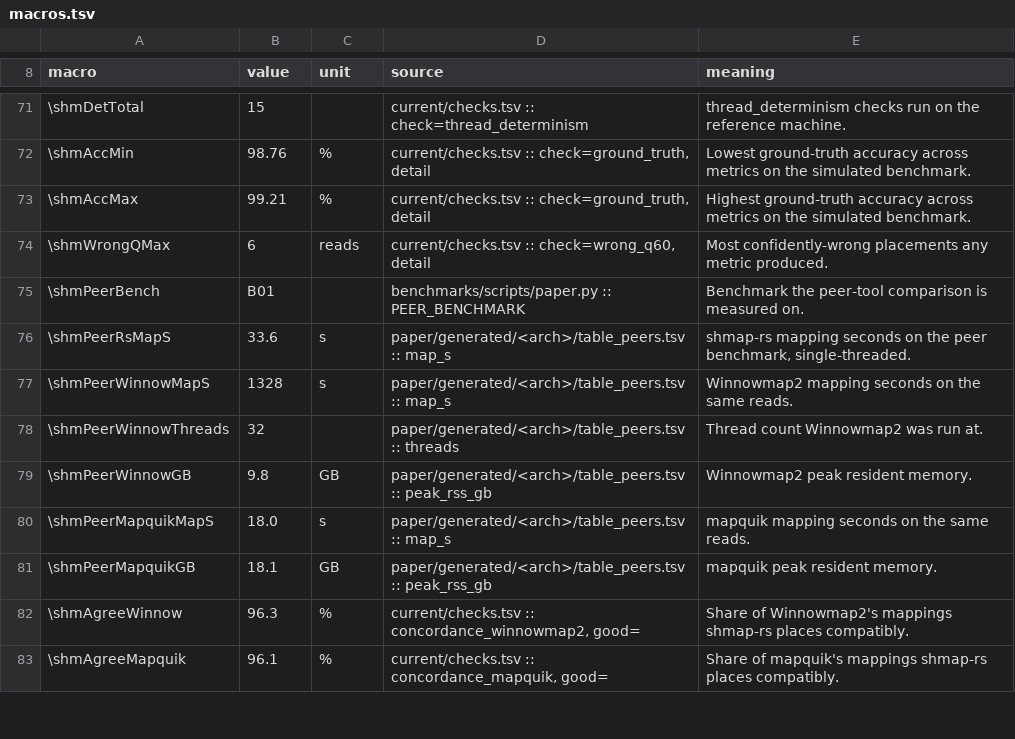
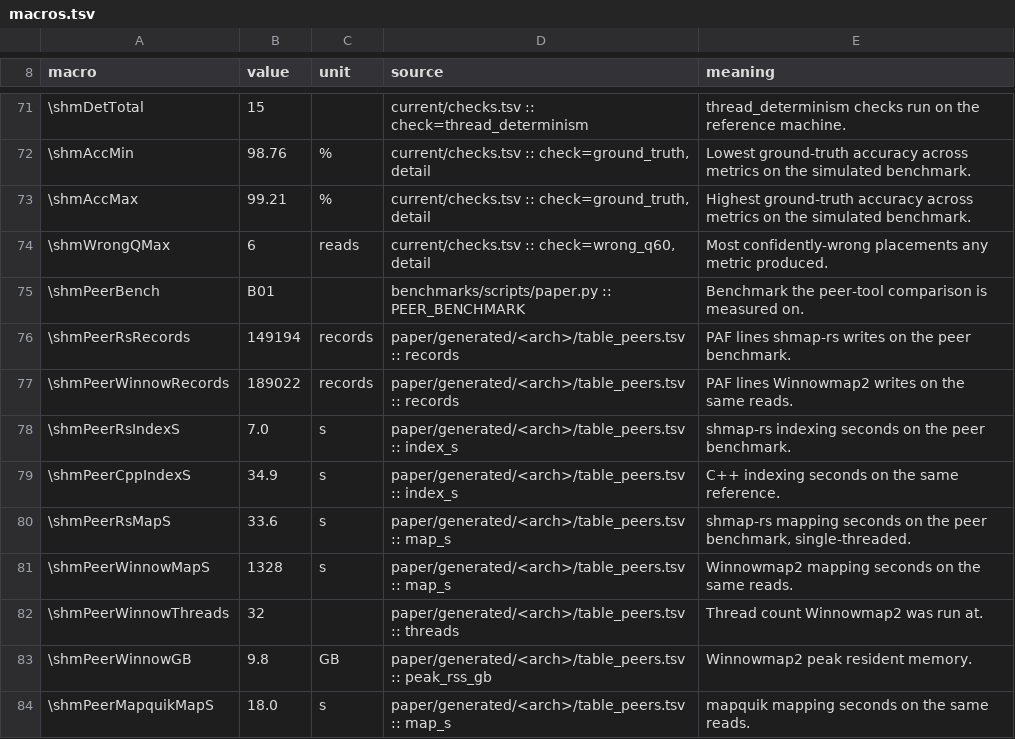
Before and after one commit to d0bromir/shmap-rs, a TSV file: paper/generated/macros.tsv, drawn as a sheet; only a part is shown, gaps mark what is left out; the shorter side is filled out with more unchanged rows.

```diff
--- a/paper/generated/macros.tsv
+++ b/paper/generated/macros.tsv
@@ -75,2 +75,6 @@ macro	value	unit	source	meaning
 \shmPeerBench	B01		benchmarks/scripts/paper.py :: PEER_BENCHMARK	Benchmark the peer-tool comparison is measured on.
+\shmPeerRsRecords	149194	records	paper/generated/<arch>/table_peers.tsv :: records	PAF lines shmap-rs writes on the peer benchmark.
+\shmPeerWinnowRecords	189022	records	paper/generated/<arch>/table_peers.tsv :: records	PAF lines Winnowmap2 writes on the same reads.
+\shmPeerRsIndexS	7.0	s	paper/generated/<arch>/table_peers.tsv :: index_s	shmap-rs indexing seconds on the peer benchmark.
+\shmPeerCppIndexS	34.9	s	paper/generated/<arch>/table_peers.tsv :: index_s	C++ indexing seconds on the same reference.
 \shmPeerRsMapS	33.6	s	paper/generated/<arch>/table_peers.tsv :: map_s	shmap-rs mapping seconds on the peer benchmark, single-threaded.
```
Also changed, not shown: paper/generated/aarch64/table_peers.tsv, paper/generated/x86_64/table_peers.tsv, 12 other files.
